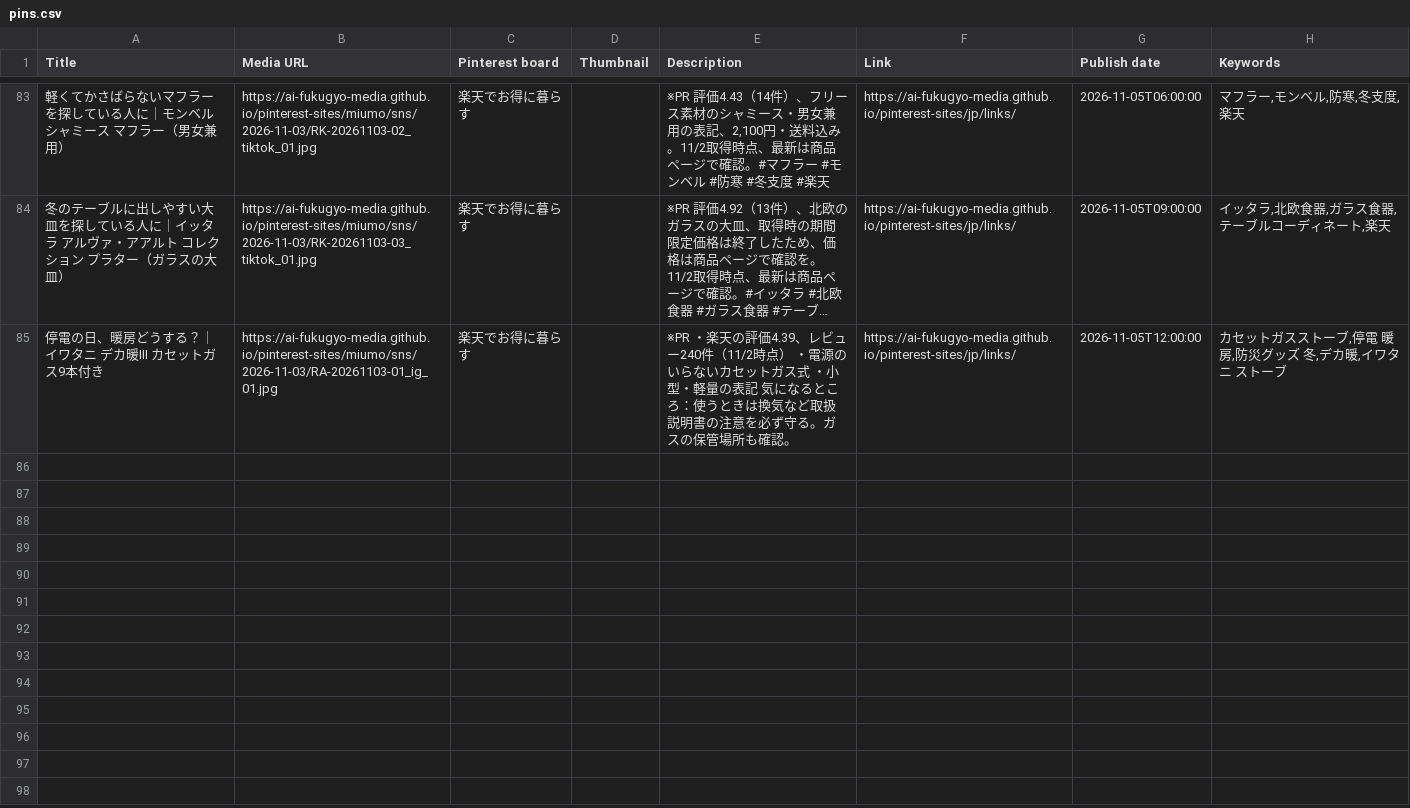
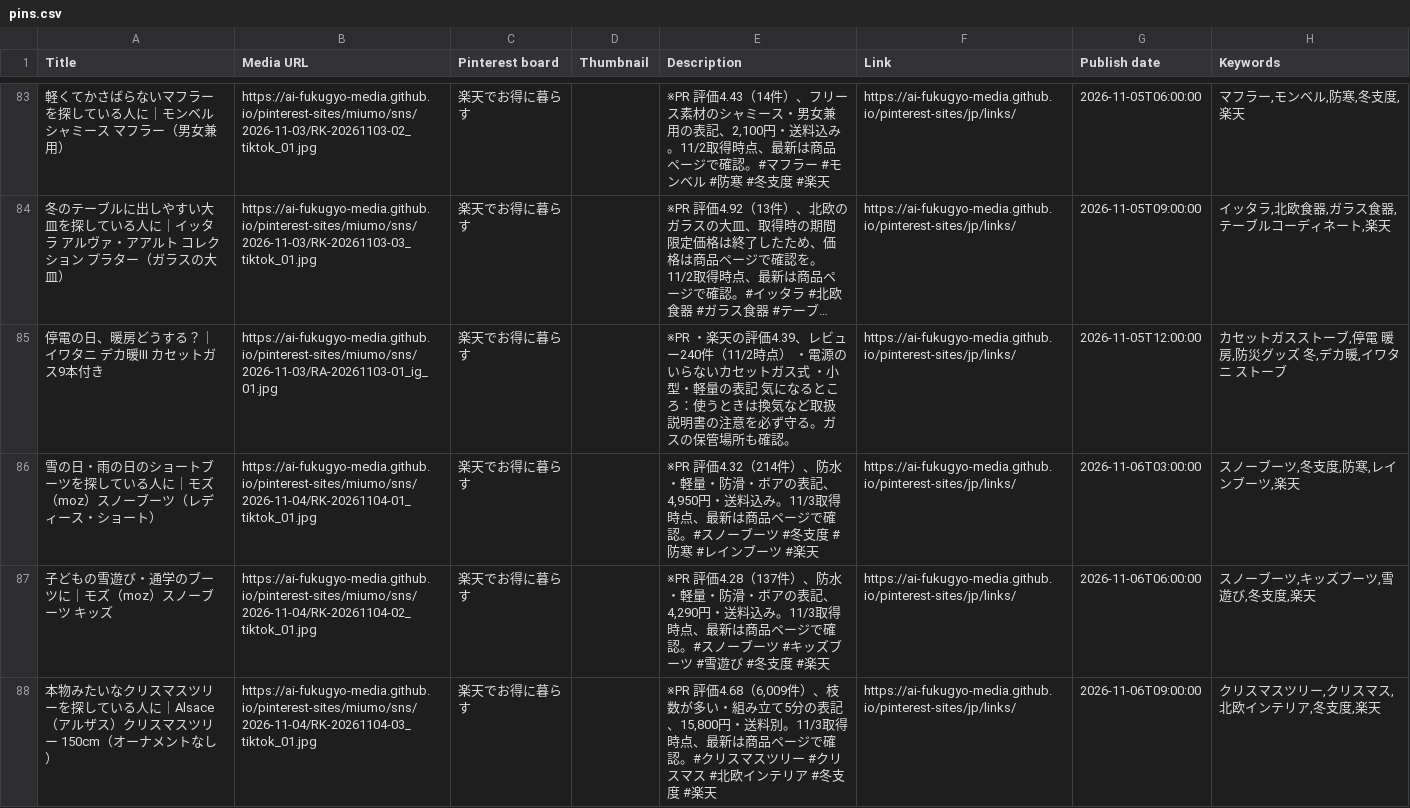
Before and after one commit to ai-fukugyo-media/pinterest-sites, a CSV file: jp/pins.csv, drawn as a sheet; only a part is shown, gaps mark what is left out; long unchanged cells end in …; the diff names each change by its address in the sheet, - before the commit and + after, or states it on an @@ line.

```diff
--- a/jp/pins.csv
+++ b/jp/pins.csv
+row 86: 雪の日・雨の日のショートブーツを探している人に｜モズ（moz）スノーブーツ（レディース・ショート） | https://ai-fukugyo-media.github.io/pinterest-sites/miumo/sns/2026-11-04/RK-20261104-01_tiktok_01.jpg | 楽天でお得に暮らす |  | ※PR 評価4.32（214件）、防水・軽量・防滑・ボアの表記、4,950円・送料込み。11/3取得時点、最新は商品ページで確認。#スノーブーツ #冬支度 #防寒 #レインブーツ #楽天 | https://ai-fukugyo-media.github.io/pinterest-sites/jp/links/ | 2026-11-06T03:00:00 | スノーブーツ,冬支度,防寒,レインブーツ,楽天
+row 87: 子どもの雪遊び・通学のブーツに｜モズ（moz）スノーブーツ キッズ | https://ai-fukugyo-media.github.io/pinterest-sites/miumo/sns/2026-11-04/RK-20261104-02_tiktok_01.jpg | 楽天でお得に暮らす |  | ※PR 評価4.28（137件）、防水・軽量・防滑・ボアの表記、4,290円・送料込み。11/3取得時点、最新は商品ページで確認。#スノーブーツ #キッズブーツ #雪遊び #冬支度 #楽天 | https://ai-fukugyo-media.github.io/pinterest-sites/jp/links/ | 2026-11-06T06:00:00 | スノーブーツ,キッズブーツ,雪遊び,冬支度,楽天
+row 88: 本物みたいなクリスマスツリーを探している人に｜Alsace（アルザス）クリスマスツリー 150cm（オーナメントなし） | https://ai-fukugyo-media.github.io/pinterest-sites/miumo/sns/2026-11-04/RK-20261104-03_tiktok_01.jpg | 楽天でお得に暮らす |  | ※PR 評価4.68（6,009件）、枝数が多い・組み立て5分の表記、15,800円・送料別。11/3取得時点、最新は商品ページで確認。#クリスマスツリー #クリスマス #北欧インテリア #冬支度 #楽天 | https://ai-fukugyo-media.github.io/pinterest-sites/jp/links/ | 2026-11-06T09:00:00 | クリスマスツリー,クリスマス,北欧インテリア,冬支度,楽天
```
Also changed, not shown: 21 other files.
